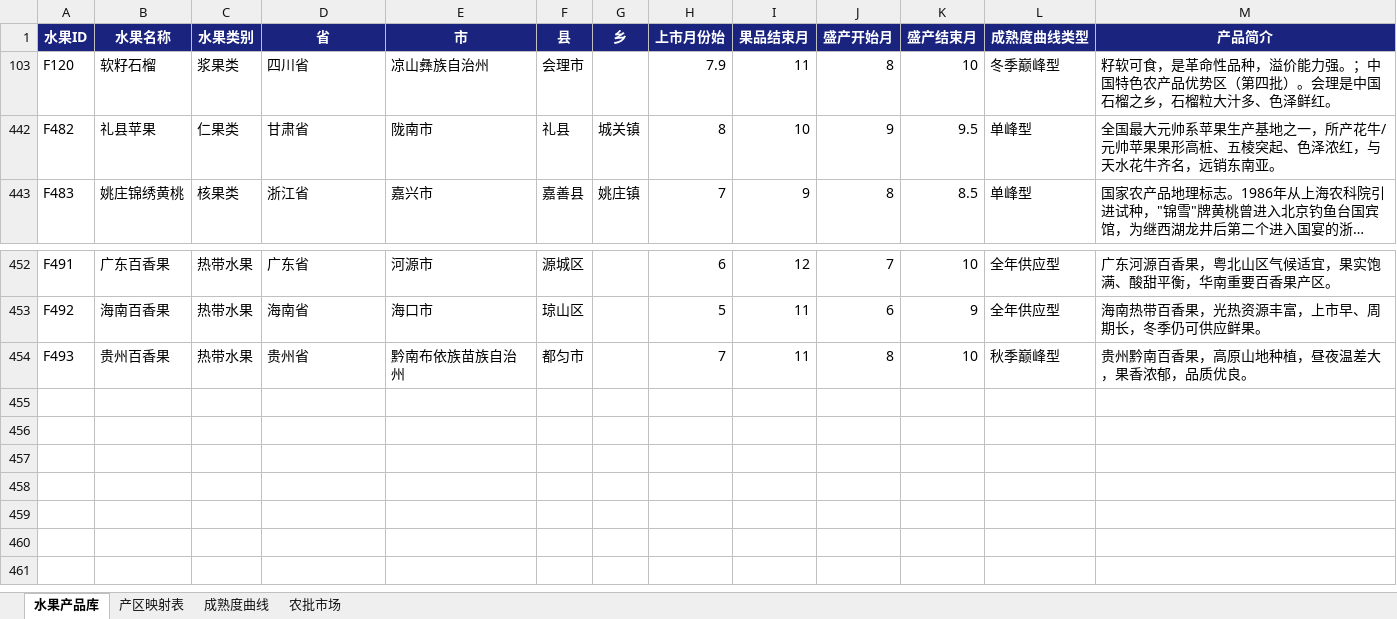
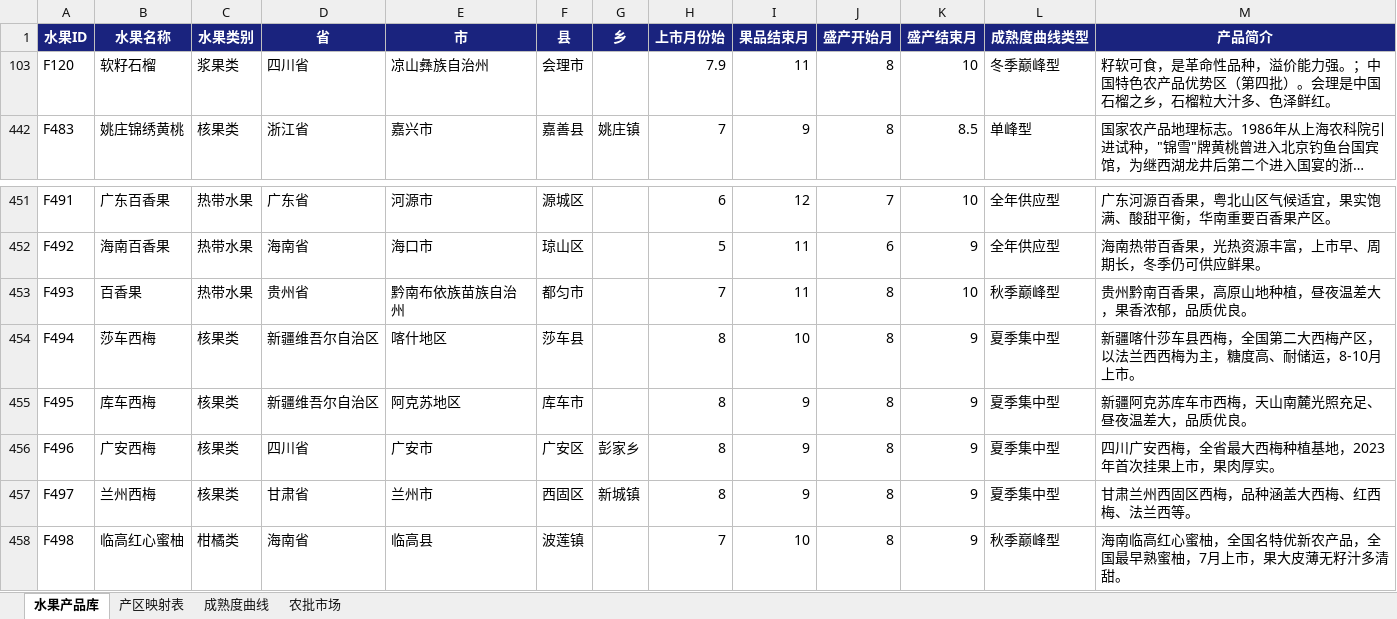
Before and after one commit to mamaohaui/fruit-ops, an Excel workbook: fruit_data.xlsx, sheet 水果产品库, drawn as a sheet; only a part is shown, gaps mark what is left out; long unchanged cells end in …; values as stored, in another font and other column widths than the file's, no borders; removed rows and columns are numbered as before the commit, all else as after; the diff names each change by its address in the sheet, - before the commit and + after, or states it on an @@ line.

```diff
--- a/fruit_data.xlsx (sheet 水果产品库)
+++ b/fruit_data.xlsx (sheet 水果产品库)
@@ row 442 hidden: F482 | 礼县苹果 | 仁果类 | 甘肃省 | 陇南市 | 礼县 | 城关镇 | 8 | 10 | 9 | 9.5 | 单峰型 | 全国最大元帅系苹果生产基地之一，所产花牛/元帅苹果果形高桩、五棱突起、色泽浓红，与天水花牛齐名，远销东南亚。 @@
-B453 (水果名称): 贵州百香果
+B453 (水果名称): 百香果
+row 454: F494 | 莎车西梅 | 核果类 | 新疆维吾尔自治区 | 喀什地区 | 莎车县 |  | 8 | 10 | 8 | 9 | 夏季集中型 | 新疆喀什莎车县西梅，全国第二大西梅产区，以法兰西西梅为主，糖度高、耐储运，8-10月上市。
+row 455: F495 | 库车西梅 | 核果类 | 新疆维吾尔自治区 | 阿克苏地区 | 库车市 |  | 8 | 9 | 8 | 9 | 夏季集中型 | 新疆阿克苏库车市西梅，天山南麓光照充足、昼夜温差大，品质优良。
+row 456: F496 | 广安西梅 | 核果类 | 四川省 | 广安市 | 广安区 | 彭家乡 | 8 | 9 | 8 | 9 | 夏季集中型 | 四川广安西梅，全省最大西梅种植基地，2023年首次挂果上市，果肉厚实。
+row 457: F497 | 兰州西梅 | 核果类 | 甘肃省 | 兰州市 | 西固区 | 新城镇 | 8 | 9 | 8 | 9 | 夏季集中型 | 甘肃兰州西固区西梅，品种涵盖大西梅、红西梅、法兰西等。
+row 458: F498 | 临高红心蜜柚 | 柑橘类 | 海南省 | 临高县 | 波莲镇 |  | 7 | 10 | 8 | 9 | 秋季巅峰型 | 海南临高红心蜜柚，全国名特优新农产品，全国最早熟蜜柚，7月上市，果大皮薄无籽汁多清甜。
```
Also changed, not shown: sheet 产区映射表, hidden cells, 2 other files.
